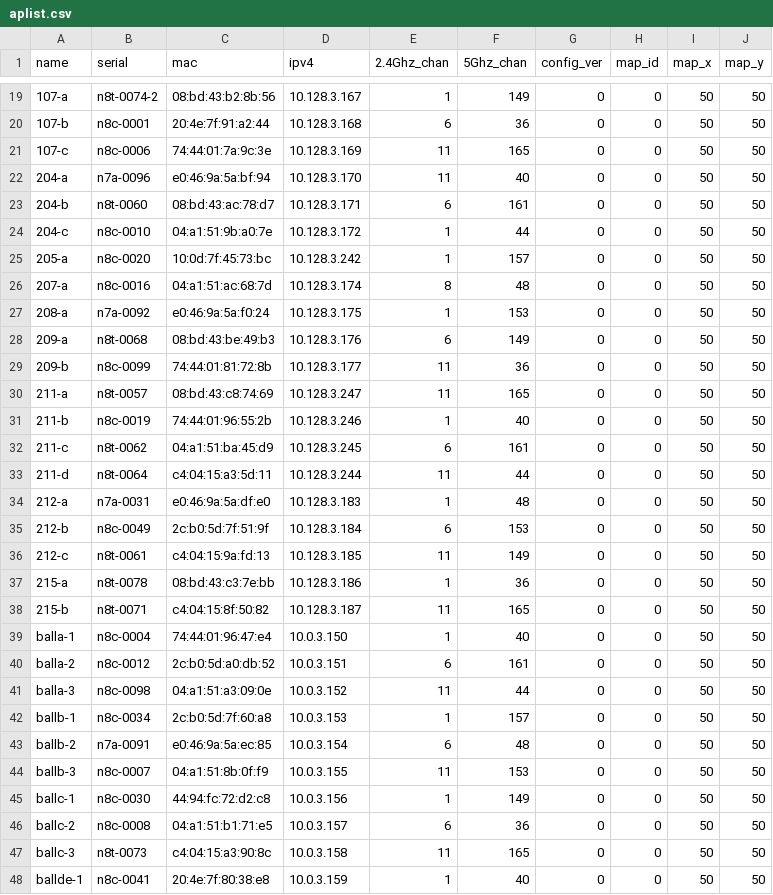
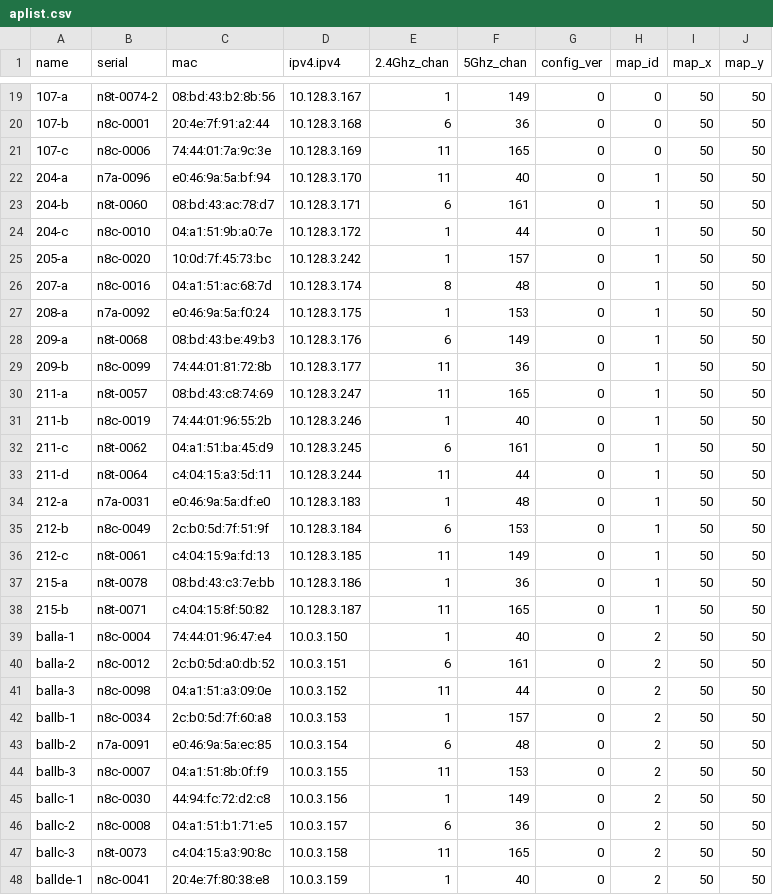
Before and after one commit to socallinuxexpo/scale-network, a CSV file: facts/aps/aplist.csv, drawn as a sheet; only a part is shown, gaps mark what is left out; the diff covers the shown part only.

Commit message:
update roommap to show the different map ids and update aplist with this

```diff
--- a/facts/aps/aplist.csv
+++ b/facts/aps/aplist.csv
@@ -1 +1 @@
-name,serial,mac,ipv4,2.4Ghz_chan,5Ghz_chan,config_ver,map_id,map_x,map_y
+name,serial,mac,ipv4.ipv4,2.4Ghz_chan,5Ghz_chan,config_ver,map_id,map_x,map_y
@@ -21,28 +21,28 @@ name,serial,mac,ipv4,2.4Ghz_chan,5Ghz_chan,config_ver,map_id,map_x,map_y
 107-c,n8c-0006,74:44:01:7a:9c:3e,10.128.3.169,11,165,0,0,50,50
-204-a,n7a-0096,e0:46:9a:5a:bf:94,10.128.3.170,11,40,0,0,50,50
-204-b,n8t-0060,08:bd:43:ac:78:d7,10.128.3.171,6,161,0,0,50,50
-204-c,n8c-0010,04:a1:51:9b:a0:7e,10.128.3.172,1,44,0,0,50,50
-205-a,n8c-0020,10:0d:7f:45:73:bc,10.128.3.242,1,157,0,0,50,50
-207-a,n8c-0016,04:a1:51:ac:68:7d,10.128.3.174,8,48,0,0,50,50
-208-a,n7a-0092,e0:46:9a:5a:f0:24,10.128.3.175,1,153,0,0,50,50
-209-a,n8t-0068,08:bd:43:be:49:b3,10.128.3.176,6,149,0,0,50,50
-209-b,n8c-0099,74:44:01:81:72:8b,10.128.3.177,11,36,0,0,50,50
-211-a,n8t-0057,08:bd:43:c8:74:69,10.128.3.247,11,165,0,0,50,50
-211-b,n8c-0019,74:44:01:96:55:2b,10.128.3.246,1,40,0,0,50,50
-211-c,n8t-0062,04:a1:51:ba:45:d9,10.128.3.245,6,161,0,0,50,50
-211-d,n8t-0064,c4:04:15:a3:5d:11,10.128.3.244,11,44,0,0,50,50
-212-a,n7a-0031,e0:46:9a:5a:df:e0,10.128.3.183,1,48,0,0,50,50
-212-b,n8c-0049,2c:b0:5d:7f:51:9f,10.128.3.184,6,153,0,0,50,50
-212-c,n8t-0061,c4:04:15:9a:fd:13,10.128.3.185,11,149,0,0,50,50
-215-a,n8t-0078,08:bd:43:c3:7e:bb,10.128.3.186,1,36,0,0,50,50
-215-b,n8t-0071,c4:04:15:8f:50:82,10.128.3.187,11,165,0,0,50,50
-balla-1,n8c-0004,74:44:01:96:47:e4,10.0.3.150,1,40,0,0,50,50
-balla-2,n8c-0012,2c:b0:5d:a0:db:52,10.0.3.151,6,161,0,0,50,50
-balla-3,n8c-0098,04:a1:51:a3:09:0e,10.0.3.152,11,44,0,0,50,50
-ballb-1,n8c-0034,2c:b0:5d:7f:60:a8,10.0.3.153,1,157,0,0,50,50
-ballb-2,n7a-0091,e0:46:9a:5a:ec:85,10.0.3.154,6,48,0,0,50,50
-ballb-3,n8c-0007,04:a1:51:8b:0f:f9,10.0.3.155,11,153,0,0,50,50
-ballc-1,n8c-0030,44:94:fc:72:d2:c8,10.0.3.156,1,149,0,0,50,50
-ballc-2,n8c-0008,04:a1:51:b1:71:e5,10.0.3.157,6,36,0,0,50,50
-ballc-3,n8t-0073,c4:04:15:a3:90:8c,10.0.3.158,11,165,0,0,50,50
-ballde-1,n8c-0041,20:4e:7f:80:38:e8,10.0.3.159,1,40,0,0,50,50
+204-a,n7a-0096,e0:46:9a:5a:bf:94,10.128.3.170,11,40,0,1,50,50
+204-b,n8t-0060,08:bd:43:ac:78:d7,10.128.3.171,6,161,0,1,50,50
+204-c,n8c-0010,04:a1:51:9b:a0:7e,10.128.3.172,1,44,0,1,50,50
+205-a,n8c-0020,10:0d:7f:45:73:bc,10.128.3.242,1,157,0,1,50,50
+207-a,n8c-0016,04:a1:51:ac:68:7d,10.128.3.174,8,48,0,1,50,50
+208-a,n7a-0092,e0:46:9a:5a:f0:24,10.128.3.175,1,153,0,1,50,50
+209-a,n8t-0068,08:bd:43:be:49:b3,10.128.3.176,6,149,0,1,50,50
+209-b,n8c-0099,74:44:01:81:72:8b,10.128.3.177,11,36,0,1,50,50
+211-a,n8t-0057,08:bd:43:c8:74:69,10.128.3.247,11,165,0,1,50,50
+211-b,n8c-0019,74:44:01:96:55:2b,10.128.3.246,1,40,0,1,50,50
+211-c,n8t-0062,04:a1:51:ba:45:d9,10.128.3.245,6,161,0,1,50,50
+211-d,n8t-0064,c4:04:15:a3:5d:11,10.128.3.244,11,44,0,1,50,50
+212-a,n7a-0031,e0:46:9a:5a:df:e0,10.128.3.183,1,48,0,1,50,50
+212-b,n8c-0049,2c:b0:5d:7f:51:9f,10.128.3.184,6,153,0,1,50,50
+212-c,n8t-0061,c4:04:15:9a:fd:13,10.128.3.185,11,149,0,1,50,50
+215-a,n8t-0078,08:bd:43:c3:7e:bb,10.128.3.186,1,36,0,1,50,50
+215-b,n8t-0071,c4:04:15:8f:50:82,10.128.3.187,11,165,0,1,50,50
+balla-1,n8c-0004,74:44:01:96:47:e4,10.0.3.150,1,40,0,2,50,50
+balla-2,n8c-0012,2c:b0:5d:a0:db:52,10.0.3.151,6,161,0,2,50,50
+balla-3,n8c-0098,04:a1:51:a3:09:0e,10.0.3.152,11,44,0,2,50,50
+ballb-1,n8c-0034,2c:b0:5d:7f:60:a8,10.0.3.153,1,157,0,2,50,50
+ballb-2,n7a-0091,e0:46:9a:5a:ec:85,10.0.3.154,6,48,0,2,50,50
+ballb-3,n8c-0007,04:a1:51:8b:0f:f9,10.0.3.155,11,153,0,2,50,50
+ballc-1,n8c-0030,44:94:fc:72:d2:c8,10.0.3.156,1,149,0,2,50,50
+ballc-2,n8c-0008,04:a1:51:b1:71:e5,10.0.3.157,6,36,0,2,50,50
+ballc-3,n8t-0073,c4:04:15:a3:90:8c,10.0.3.158,11,165,0,2,50,50
+ballde-1,n8c-0041,20:4e:7f:80:38:e8,10.0.3.159,1,40,0,2,50,50
```
Also changed, not shown: 69 edited cells elsewhere in this file, facts/aps/roommap.csv, 3 other files.
